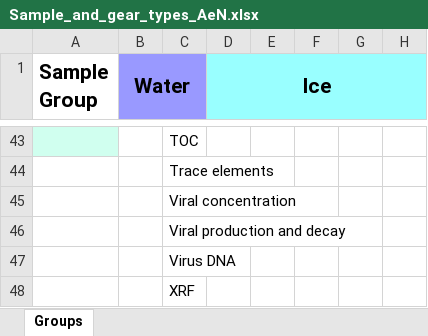
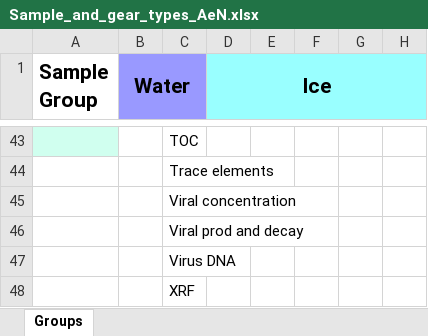
Before and after one commit to SIOS-Svalbard/AeN_doc, an Excel workbook: Sample_and_gear_types_AeN.xlsx, sheet Groups, drawn as a sheet; only a part is shown, gaps mark what is left out; values as stored, in another font and other column widths than the file's, no borders; charts and pictures not drawn; the diff covers the shown part only; the diff names each change by its address in the sheet, - before the commit and + after, or states it on an @@ line.

```diff
--- a/Sample_and_gear_types_AeN.xlsx (sheet Groups)
+++ b/Sample_and_gear_types_AeN.xlsx (sheet Groups)
-C46: Viral production and decay
+C46: Viral prod and decay
```
Also changed, not shown: 1 added row, 1 removed row and 54 edited cells elsewhere in this sheet, charts or pictures.
